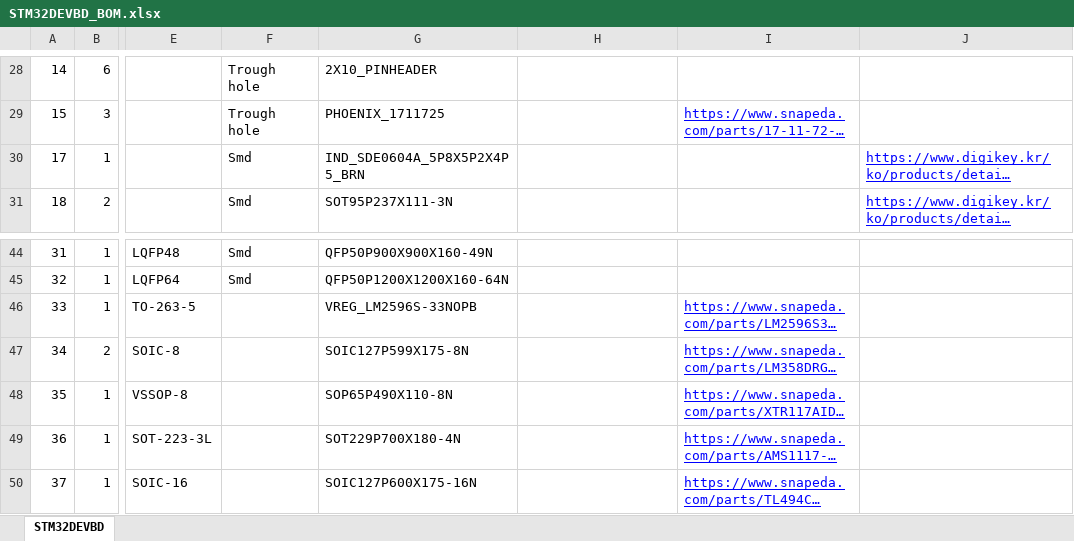
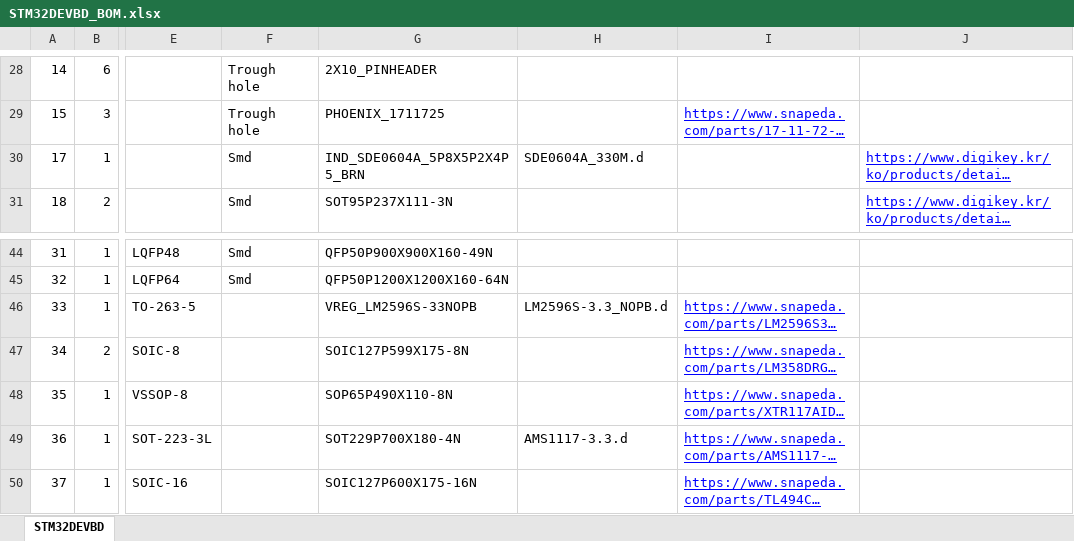
Before and after one commit to kinsy3015/Advanced_Circuit, an Excel workbook: MCU/Stm/STM32DEVBD_BOM.xlsx, sheet STM32DEVBD, drawn as a sheet; only a part is shown, gaps mark what is left out; long unchanged cells end in …; values as stored, in another font and other column widths than the file's, no borders; the diff names each change by its address in the sheet, - before the commit and + after, or states it on an @@ line.

```diff
--- a/MCU/Stm/STM32DEVBD_BOM.xlsx (sheet STM32DEVBD)
+++ b/MCU/Stm/STM32DEVBD_BOM.xlsx (sheet STM32DEVBD)
-H30: (empty)
+H30: SDE0604A_330M.d
-H46: (empty)
+H46: LM2596S-3.3_NOPB.d
-H49: (empty)
+H49: AMS1117-3.3.d
```
Also changed, not shown: MCU/Atmega/BOM_TOP_MCUPART.xlsx, 45 other files.
